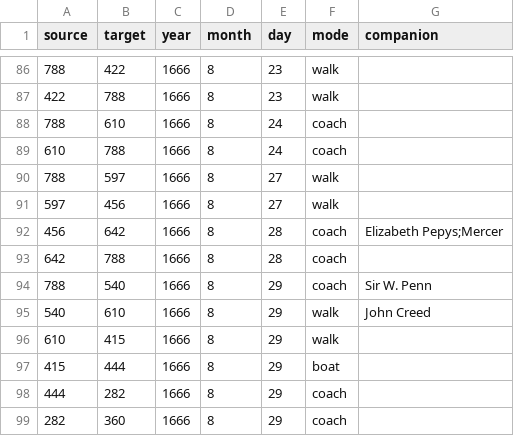
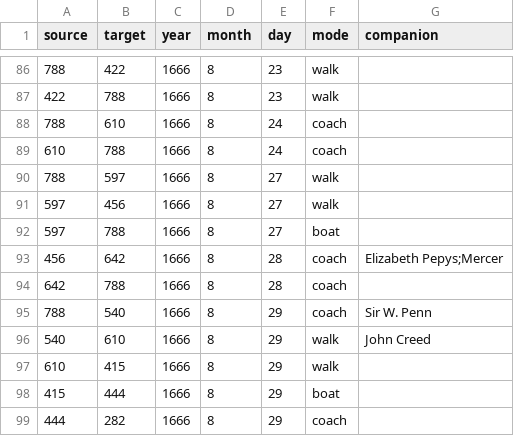
Before and after one commit to jmotis/networking-pepys, a CSV file: edges_1666_jul_dec.csv, drawn as a sheet; only a part is shown, gaps mark what is left out; the shorter side is filled out with more unchanged rows.

```diff
--- a/edges_1666_jul_dec.csv
+++ b/edges_1666_jul_dec.csv
@@ -91,2 +91,3 @@ source,target,year,month,day,mode,companion
 597,456,1666,8,27,walk,
+597,788,1666,8,27,boat,
 456,642,1666,8,28,coach,Elizabeth Pepys;Mercer
```
Also changed, not shown: edges_1665_jan_jun.csv, edges_1666_jan_jun.csv.
